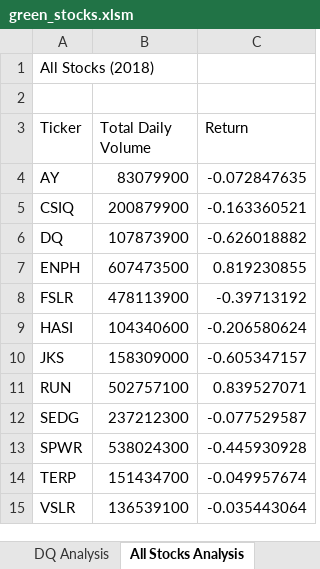
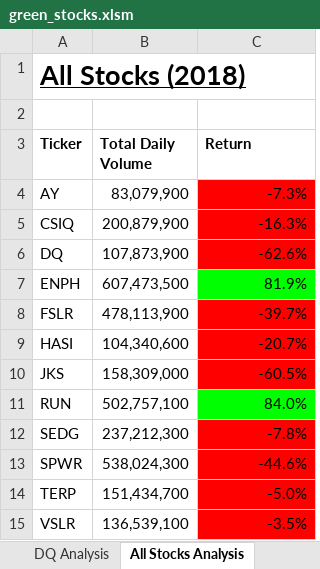
Before and after one commit to ddigioac/stock-analysis, an Excel workbook: green_stocks.xlsm, sheet All Stocks Analysis, drawn as a sheet; values as stored, in another font and other column widths than the file's, no borders; the diff names each change by its address in the sheet, - before the commit and + after, or states it on an @@ line.

Commit message:
Add files via upload

```diff
--- a/green_stocks.xlsm (sheet All Stocks Analysis)
+++ b/green_stocks.xlsm (sheet All Stocks Analysis)
@@ A1 bold: off → on, underline: off → on, text size: larger @@
-A3:C3 bold: off
+A3:C3 bold: on
-B4 (Total Daily Volume): 83079900
+B4 (Total Daily Volume): 83,079,900
-C4 (Return): -0.072847635
+C4 (Return): -7.3%
-C4:C6 fill: none
+C4:C6 fill: #FF0000
-B5 (Total Daily Volume): 200879900
+B5 (Total Daily Volume): 200,879,900
-C5 (Return): -0.163360521
+C5 (Return): -16.3%
-B6 (Total Daily Volume): 107873900
+B6 (Total Daily Volume): 107,873,900
-C6 (Return): -0.626018882
+C6 (Return): -62.6%
-B7 (Total Daily Volume): 607473500
+B7 (Total Daily Volume): 607,473,500
-C7 (Return): 0.819230855
+C7 (Return): 81.9%
-C7 fill: none
+C7 fill: #00FF00
-B8 (Total Daily Volume): 478113900
+B8 (Total Daily Volume): 478,113,900
-C8 (Return): -0.39713192
+C8 (Return): -39.7%
-C8:C10 fill: none
+C8:C10 fill: #FF0000
-B9 (Total Daily Volume): 104340600
+B9 (Total Daily Volume): 104,340,600
-C9 (Return): -0.206580624
+C9 (Return): -20.7%
-B10 (Total Daily Volume): 158309000
+B10 (Total Daily Volume): 158,309,000
-C10 (Return): -0.605347157
+C10 (Return): -60.5%
-B11 (Total Daily Volume): 502757100
+B11 (Total Daily Volume): 502,757,100
-C11 (Return): 0.839527071
+C11 (Return): 84.0%
-C11 fill: none
+C11 fill: #00FF00
-B12 (Total Daily Volume): 237212300
+B12 (Total Daily Volume): 237,212,300
-C12 (Return): -0.077529587
+C12 (Return): -7.8%
-C12:C15 fill: none
+C12:C15 fill: #FF0000
-B13 (Total Daily Volume): 538024300
+B13 (Total Daily Volume): 538,024,300
-C13 (Return): -0.445930928
+C13 (Return): -44.6%
-B14 (Total Daily Volume): 151434700
+B14 (Total Daily Volume): 151,434,700
-C14 (Return): -0.049957674
+C14 (Return): -5.0%
-B15 (Total Daily Volume): 136539100
+B15 (Total Daily Volume): 136,539,100
-C15 (Return): -0.035443064
+C15 (Return): -3.5%
```
